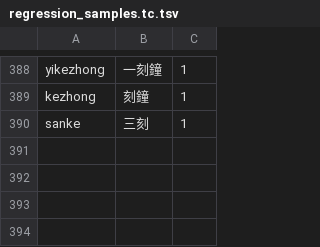
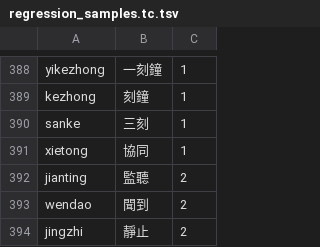
Before and after one commit to shenmin/cassotis-lexicon, a TSV file: manifests/regression_samples.tc.tsv, drawn as a sheet; only a part is shown, gaps mark what is left out.

```diff
--- a/manifests/regression_samples.tc.tsv
+++ b/manifests/regression_samples.tc.tsv
@@ -390 +390,5 @@ kezhong	刻鐘	1
 sanke	三刻	1
+xietong	協同	1
+jianting	監聽	2
+wendao	聞到	2
+jingzhi	靜止	2
```
Also changed, not shown: manifests/regression_samples.sc.tsv, 11 other files.
